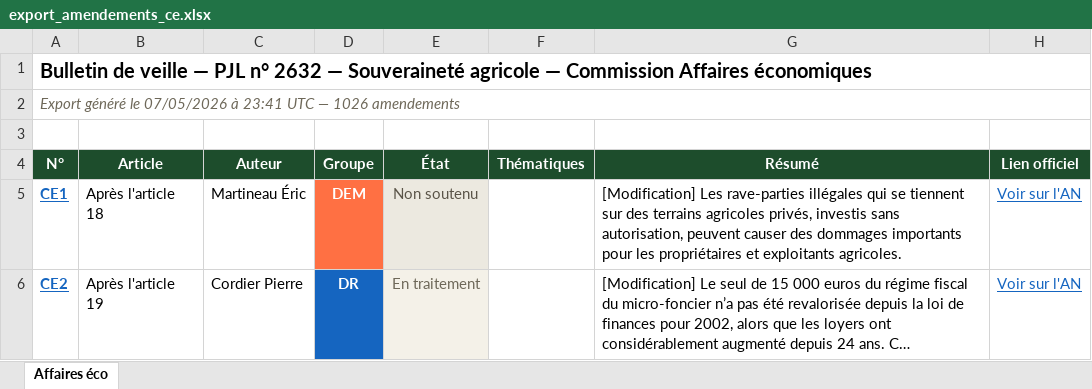
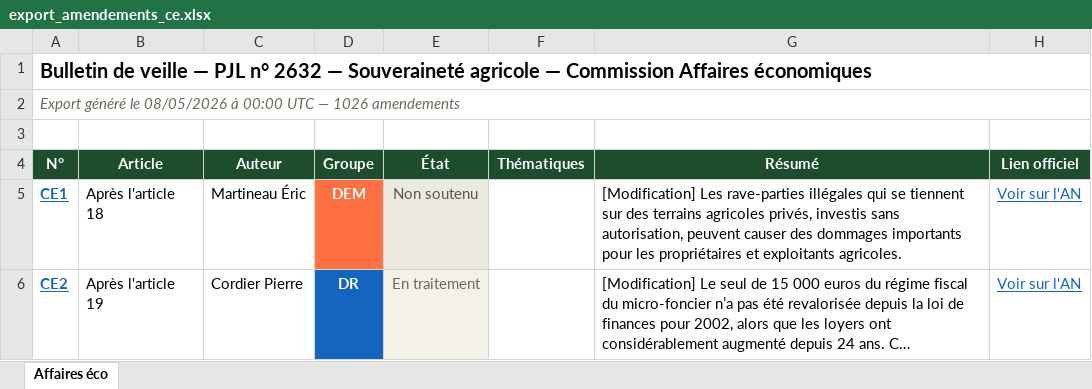
Before and after one commit to Aspidistra2001/pjl-souverainete-agricole, an Excel workbook: data/export_amendements_ce.xlsx, sheet Affaires éco, drawn as a sheet; only a part is shown; long unchanged cells end in …; values as stored, in another font and other column widths than the file's, no borders; the diff names each change by its address in the sheet, - before the commit and + after, or states it on an @@ line.

```diff
--- a/data/export_amendements_ce.xlsx (sheet Affaires éco)
+++ b/data/export_amendements_ce.xlsx (sheet Affaires éco)
-A2 (N°): …généré le 07/05/2026 à 23:41 UTC —…
+A2 (N°): …généré le 08/05/2026 à 00:00 UTC —…
```
Also changed, not shown: data/export_amendements_cd.xlsx, data/export_amendements_tous.xlsx, 2 other files.
